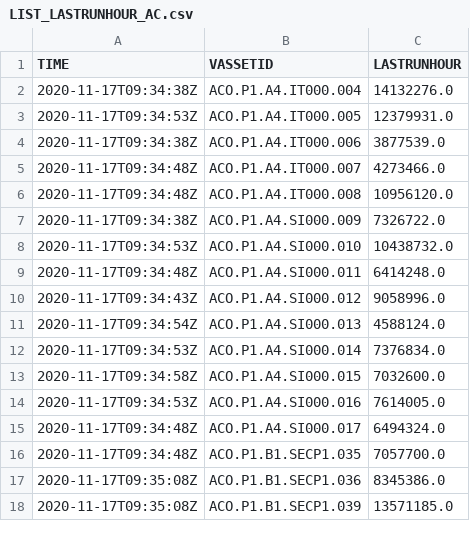
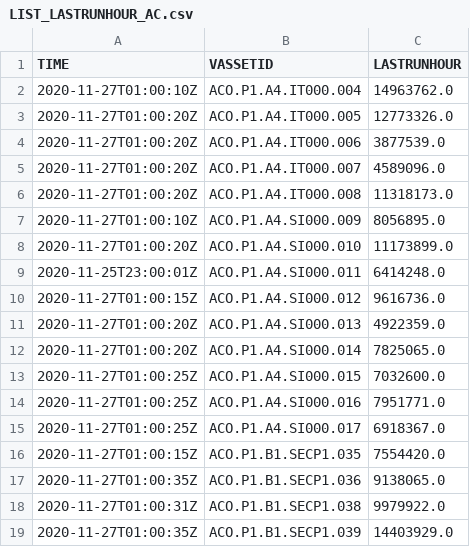
Before and after one commit to moramad/progressive, a CSV file: python/logs/LIST_LASTRUNHOUR_AC.csv, drawn as a sheet; only a part is shown; the diff covers the shown part only.

```diff
--- a/python/logs/LIST_LASTRUNHOUR_AC.csv
+++ b/python/logs/LIST_LASTRUNHOUR_AC.csv
@@ -1,18 +1,19 @@
 TIME,VASSETID,LASTRUNHOUR
-2020-11-17T09:34:38Z,ACO.P1.A4.IT000.004,14132276.0
-2020-11-17T09:34:53Z,ACO.P1.A4.IT000.005,12379931.0
-2020-11-17T09:34:38Z,ACO.P1.A4.IT000.006,3877539.0
-2020-11-17T09:34:48Z,ACO.P1.A4.IT000.007,4273466.0
-2020-11-17T09:34:48Z,ACO.P1.A4.IT000.008,10956120.0
-2020-11-17T09:34:38Z,ACO.P1.A4.SI000.009,7326722.0
-2020-11-17T09:34:53Z,ACO.P1.A4.SI000.010,10438732.0
-2020-11-17T09:34:48Z,ACO.P1.A4.SI000.011,6414248.0
-2020-11-17T09:34:43Z,ACO.P1.A4.SI000.012,9058996.0
-2020-11-17T09:34:54Z,ACO.P1.A4.SI000.013,4588124.0
-2020-11-17T09:34:53Z,ACO.P1.A4.SI000.014,7376834.0
-2020-11-17T09:34:58Z,ACO.P1.A4.SI000.015,7032600.0
-2020-11-17T09:34:53Z,ACO.P1.A4.SI000.016,7614005.0
-2020-11-17T09:34:48Z,ACO.P1.A4.SI000.017,6494324.0
-2020-11-17T09:34:48Z,ACO.P1.B1.SECP1.035,7057700.0
-2020-11-17T09:35:08Z,ACO.P1.B1.SECP1.036,8345386.0
-2020-11-17T09:35:08Z,ACO.P1.B1.SECP1.039,13571185.0
+2020-11-27T01:00:10Z,ACO.P1.A4.IT000.004,14963762.0
+2020-11-27T01:00:20Z,ACO.P1.A4.IT000.005,12773326.0
+2020-11-27T01:00:20Z,ACO.P1.A4.IT000.006,3877539.0
+2020-11-27T01:00:20Z,ACO.P1.A4.IT000.007,4589096.0
+2020-11-27T01:00:20Z,ACO.P1.A4.IT000.008,11318173.0
+2020-11-27T01:00:10Z,ACO.P1.A4.SI000.009,8056895.0
+2020-11-27T01:00:20Z,ACO.P1.A4.SI000.010,11173899.0
+2020-11-25T23:00:01Z,ACO.P1.A4.SI000.011,6414248.0
+2020-11-27T01:00:15Z,ACO.P1.A4.SI000.012,9616736.0
+2020-11-27T01:00:20Z,ACO.P1.A4.SI000.013,4922359.0
+2020-11-27T01:00:20Z,ACO.P1.A4.SI000.014,7825065.0
+2020-11-27T01:00:25Z,ACO.P1.A4.SI000.015,7032600.0
+2020-11-27T01:00:25Z,ACO.P1.A4.SI000.016,7951771.0
+2020-11-27T01:00:25Z,ACO.P1.A4.SI000.017,6918367.0
+2020-11-27T01:00:15Z,ACO.P1.B1.SECP1.035,7554420.0
+2020-11-27T01:00:35Z,ACO.P1.B1.SECP1.036,9138065.0
+2020-11-27T01:00:31Z,ACO.P1.B1.SECP1.038,9979922.0
+2020-11-27T01:00:35Z,ACO.P1.B1.SECP1.039,14403929.0
```
Also changed, not shown: 5 added rows and 148 edited cells elsewhere in this file, python/logs/LIST_AVGRUNHOUR_AC.csv, python/logs/LIST_DAILYRUNHOUR_AC.csv, 9 other files.
